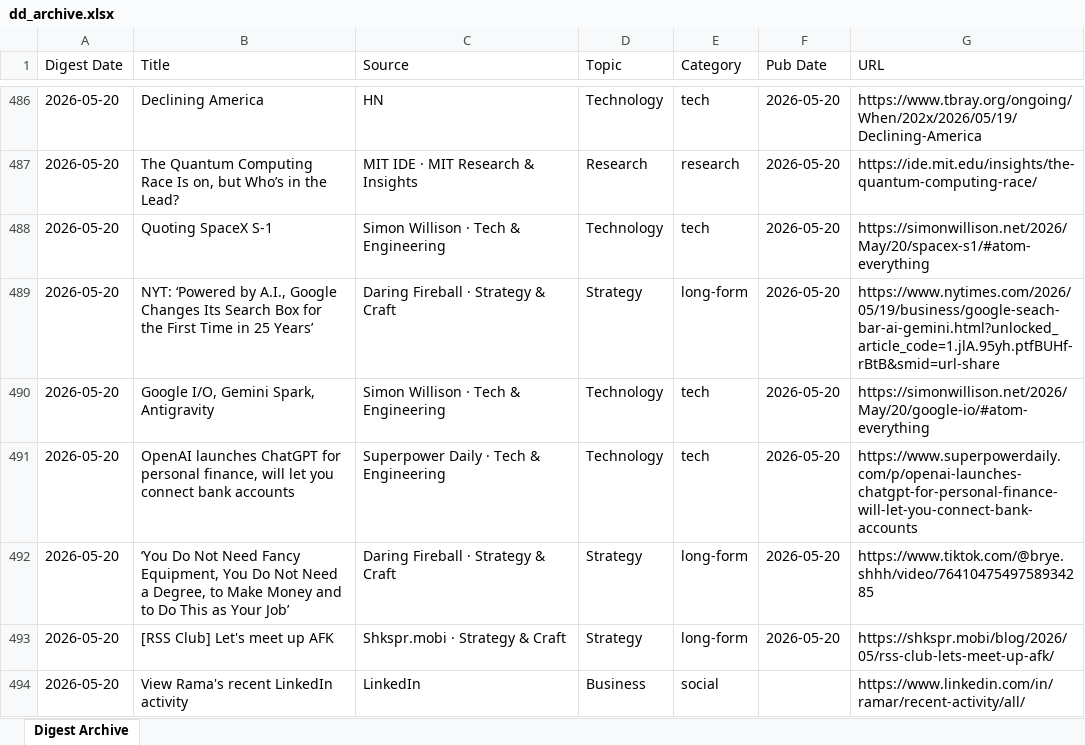
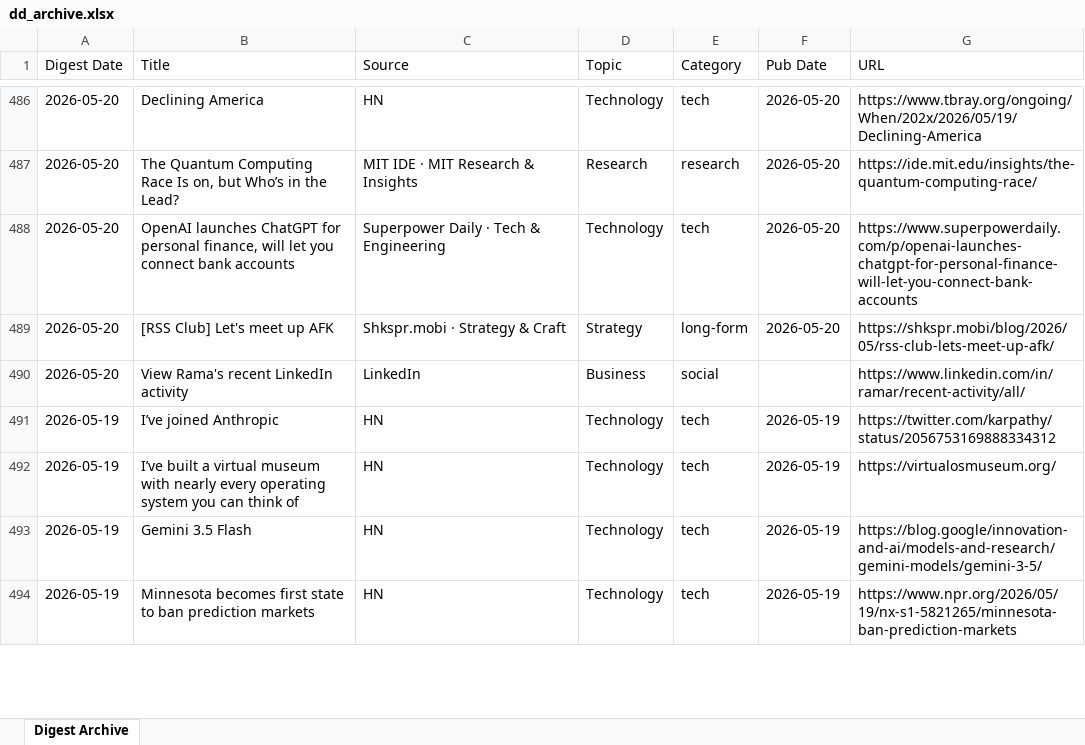
Before and after one commit to hankang156-eng/daily-digest, an Excel workbook: data/digest_archives/dd_archive.xlsx, sheet Digest Archive, drawn as a sheet; only a part is shown, gaps mark what is left out; the shorter side is filled out with more unchanged rows; values as stored, in another font and other column widths than the file's, no borders; the diff names each change by its address in the sheet, - before the commit and + after, or states it on an @@ line.

Commit message:
digest: 2026-05-20

```diff
--- a/data/digest_archives/dd_archive.xlsx (sheet Digest Archive)
+++ b/data/digest_archives/dd_archive.xlsx (sheet Digest Archive)
-row 488: 2026-05-20 | Quoting SpaceX S-1 | Simon Willison · Tech & Engineering | Technology | tech | 2026-05-20 | https://simonwillison.net/2026/May/20/spacex-s1/#atom-everything
-row 489: 2026-05-20 | NYT: ‘Powered by A.I., Google Changes Its Search Box for the First Time in 25 Years’ | Daring Fireball · Strategy & Craft | Strategy | long-form | 2026-05-20 | https://www.nytimes.com/2026/05/19/business/google-seach-bar-ai-gemini.html?unlocked_article_code=1.jlA.95yh.ptfBUHf-rBtB&smid=url-share
-row 490: 2026-05-20 | Google I/O, Gemini Spark, Antigravity | Simon Willison · Tech & Engineering | Technology | tech | 2026-05-20 | https://simonwillison.net/2026/May/20/google-io/#atom-everything
-row 492: 2026-05-20 | ‘You Do Not Need Fancy Equipment, You Do Not Need a Degree, to Make Money and to Do This as Your Job’ | Daring Fireball · Strategy & Craft | Strategy | long-form | 2026-05-20 | https://www.tiktok.com/@brye.shhh/video/7641047549758934285
```
Also changed, not shown: data/hn/hn_archive.xlsx, 7 other files.
